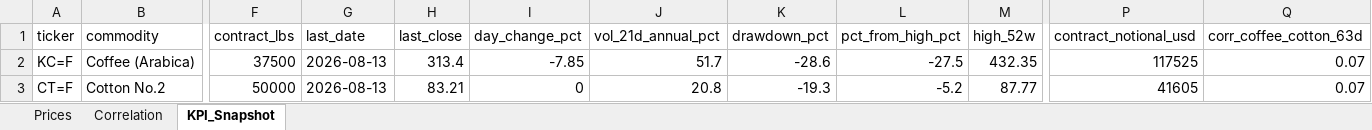
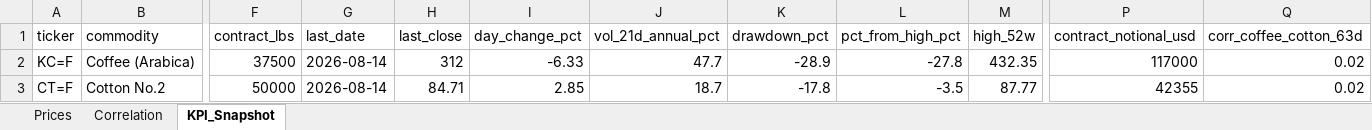
Before and after one commit to rodrigo-carfon/rodrigo-carfon.github.io, an Excel workbook: commodity-risk-dashboard/data/commodities_powerbi.xlsx, sheet KPI_Snapshot, drawn as a sheet; only a part is shown, gaps mark what is left out; values as stored, in another font and other column widths than the file's, no borders; the diff names each change by its address in the sheet, - before the commit and + after, or states it on an @@ line.

```diff
--- a/commodity-risk-dashboard/data/commodities_powerbi.xlsx (sheet KPI_Snapshot)
+++ b/commodity-risk-dashboard/data/commodities_powerbi.xlsx (sheet KPI_Snapshot)
-G2:G3 (last_date): 2026-08-13
+G2:G3 (last_date): 2026-08-14
-H2 (last_close): 313.4
+H2 (last_close): 312
-I2 (day_change_pct): -7.85
+I2 (day_change_pct): -6.33
-J2 (vol_21d_annual_pct): 51.7
+J2 (vol_21d_annual_pct): 47.7
-K2 (drawdown_pct): -28.6
+K2 (drawdown_pct): -28.9
-L2 (pct_from_high_pct): -27.5
+L2 (pct_from_high_pct): -27.8
-P2 (contract_notional_usd): 117525
+P2 (contract_notional_usd): 117000
-Q2:Q3 (corr_coffee_cotton_63d): 0.07
+Q2:Q3 (corr_coffee_cotton_63d): 0.02
-H3 (last_close): 83.21
+H3 (last_close): 84.71
-I3 (day_change_pct): 0
+I3 (day_change_pct): 2.85
-J3 (vol_21d_annual_pct): 20.8
+J3 (vol_21d_annual_pct): 18.7
-K3 (drawdown_pct): -19.3
+K3 (drawdown_pct): -17.8
-L3 (pct_from_high_pct): -5.2
+L3 (pct_from_high_pct): -3.5
-P3 (contract_notional_usd): 41605
+P3 (contract_notional_usd): 42355
```
Also changed, not shown: sheet Prices, sheet Correlation, 6 other files.
